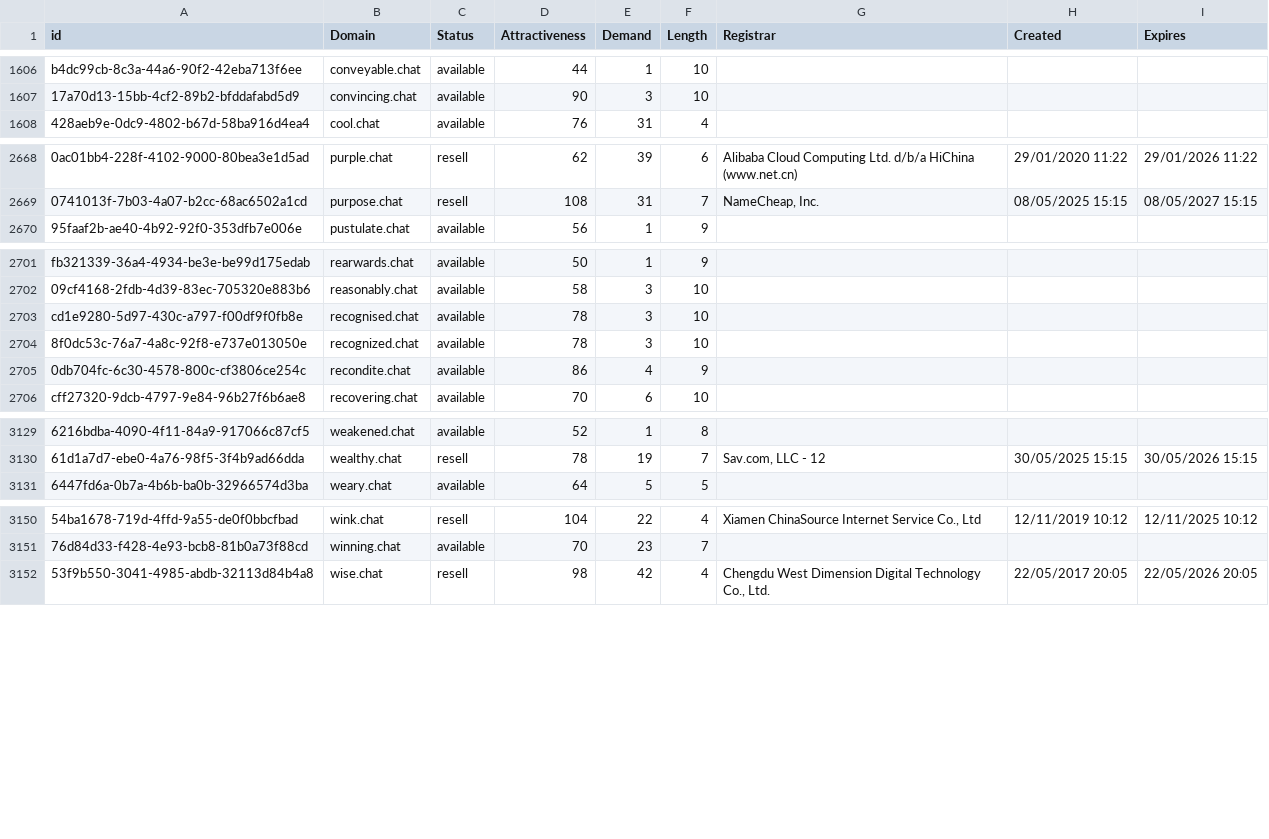
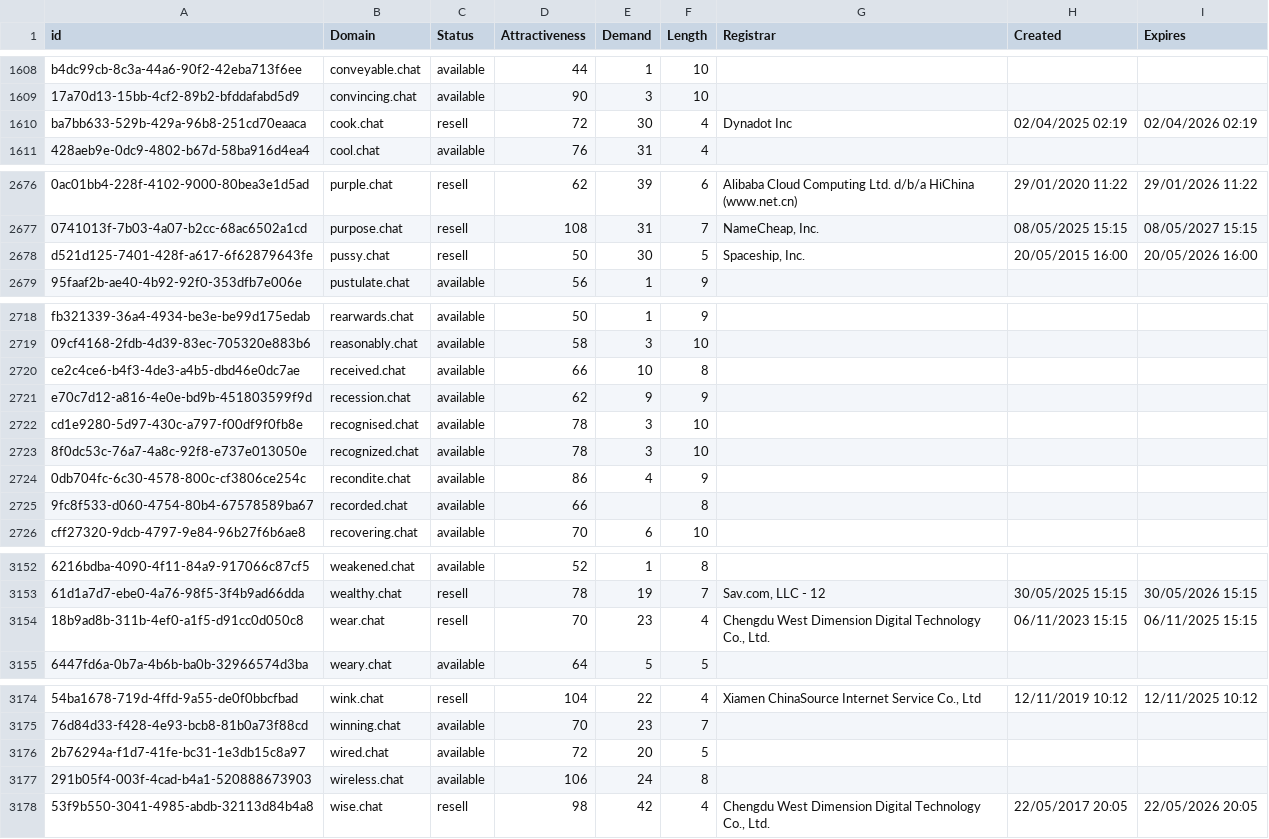
Before and after one commit to UniqueDomains/chat-oneword-domains, a CSV file: chat.csv, drawn as a sheet; only a part is shown, gaps mark what is left out; the diff covers the shown part only; the diff names each change by its address in the sheet, - before the commit and + after, or states it on an @@ line.

```diff
--- a/chat.csv
+++ b/chat.csv
+row 1610: ba7bb633-529b-429a-96b8-251cd70eaaca | cook.chat | resell | 72 | 30 | 4 | Dynadot Inc | 02/04/2025 02:19 | 02/04/2026 02:19
+row 2678: d521d125-7401-428f-a617-6f62879643fe | pussy.chat | resell | 50 | 30 | 5 | Spaceship, Inc. | 20/05/2015 16:00 | 20/05/2026 16:00
+row 2720: ce2c4ce6-b4f3-4de3-a4b5-dbd46e0dc7ae | received.chat | available | 66 | 10 | 8
+row 2721: e70c7d12-a816-4e0e-bd9b-451803599f9d | recession.chat | available | 62 | 9 | 9
+row 2725: 9fc8f533-d060-4754-80b4-67578589ba67 | recorded.chat | available | 66 |  | 8
+row 3154: 18b9ad8b-311b-4ef0-a1f5-d91cc0d050c8 | wear.chat | resell | 70 | 23 | 4 | Chengdu West Dimension Digital Technology Co., Ltd. | 06/11/2023 15:15 | 06/11/2025 15:15
+row 3176: 2b76294a-f1d7-41fe-bc31-1e3db15c8a97 | wired.chat | available | 72 | 20 | 5
+row 3177: 291b05f4-003f-4cad-b4a1-520888673903 | wireless.chat | available | 106 | 24 | 8
```
Also changed, not shown: 18 added rows elsewhere in this file, 2 other files.
